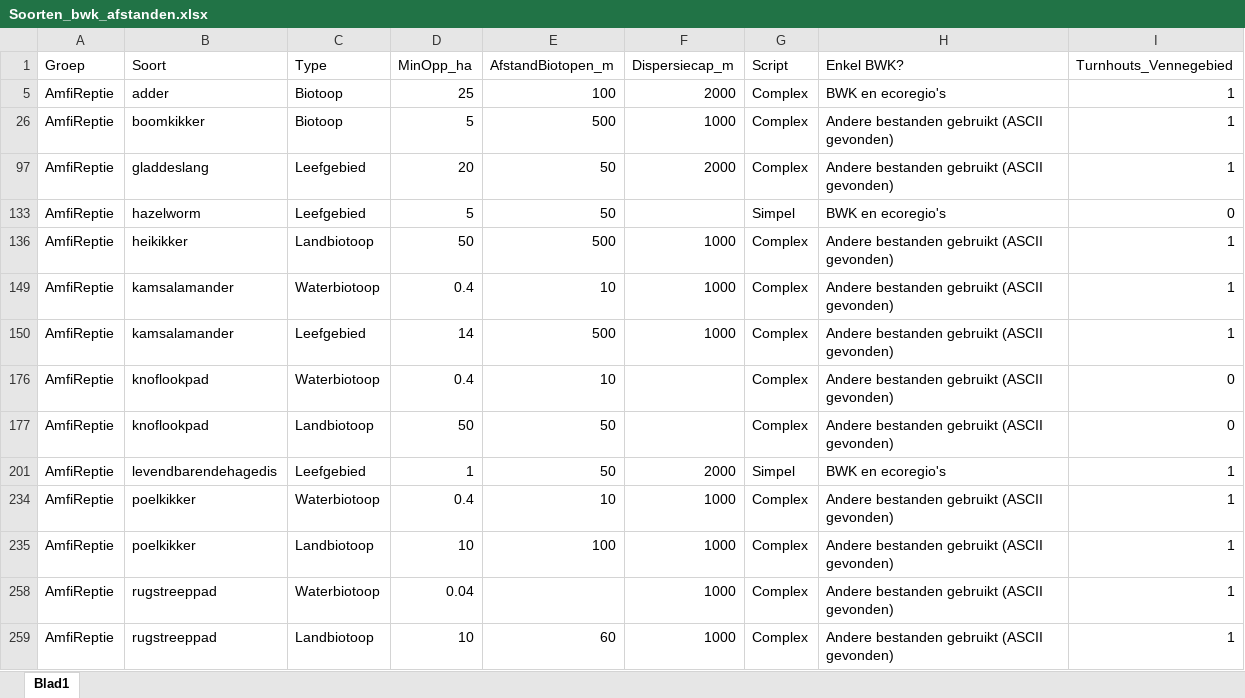
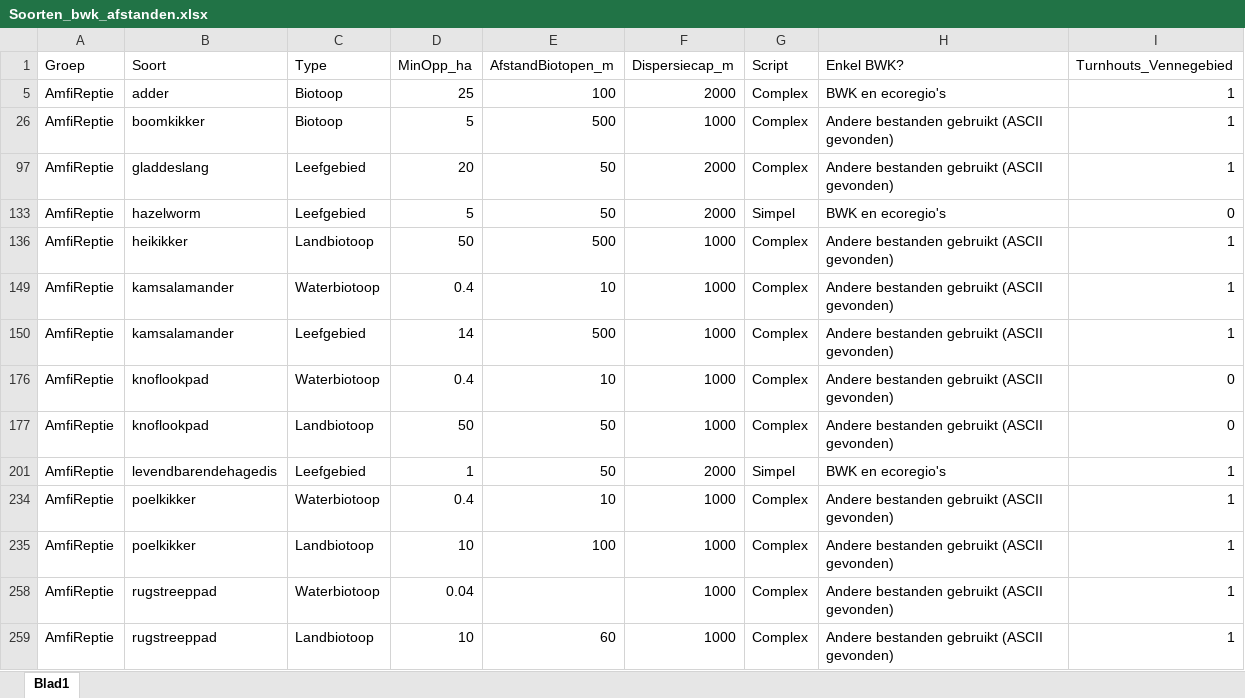
Before and after one commit to inbo/arpl, an Excel workbook: data/input/Excel_files/Soorten_bwk_afstanden.xlsx, sheet Blad1, drawn as a sheet; only a part is shown; values as stored, in another font and other column widths than the file's, no borders; the diff names each change by its address in the sheet, - before the commit and + after, or states it on an @@ line.

```diff
--- a/data/input/Excel_files/Soorten_bwk_afstanden.xlsx (sheet Blad1)
+++ b/data/input/Excel_files/Soorten_bwk_afstanden.xlsx (sheet Blad1)
-F133 (Dispersiecap_m): (empty)
+F133 (Dispersiecap_m): 2000
-F176:F177 (Dispersiecap_m): (empty)
+F176:F177 (Dispersiecap_m): 1000
```
Also changed, not shown: data/input/Excel_files/Soortenlijst_Maatwerkgebieden.xlsx, 33 other files.
